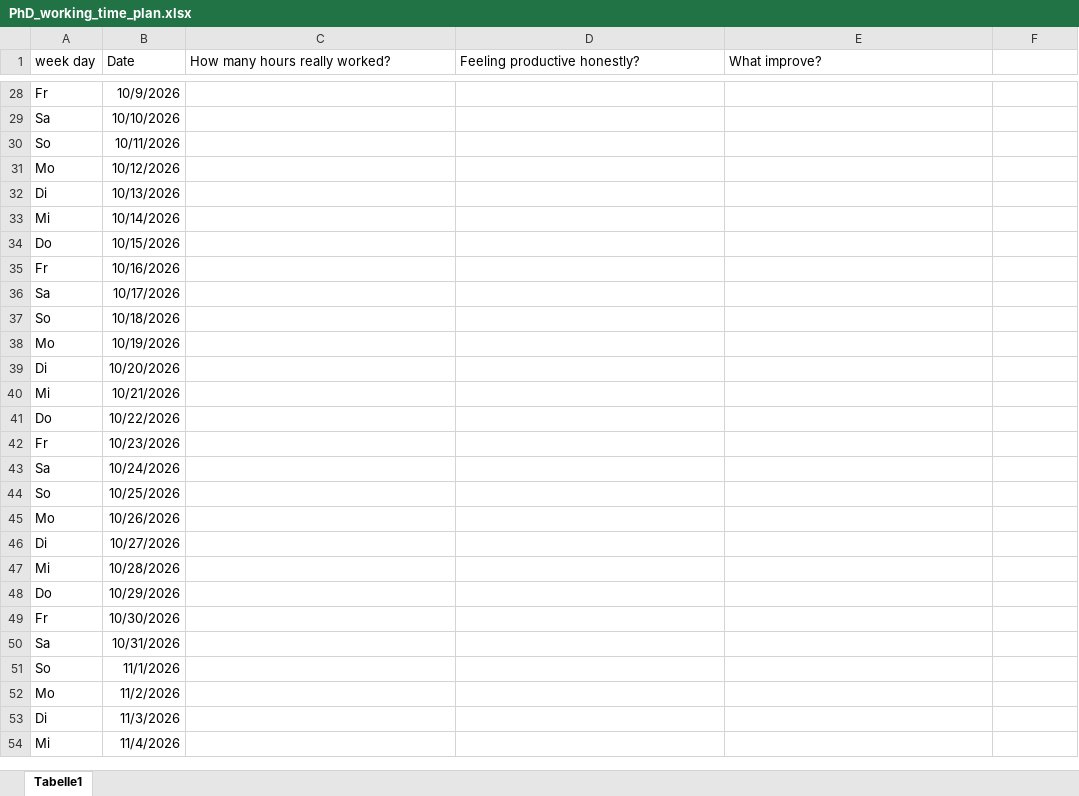
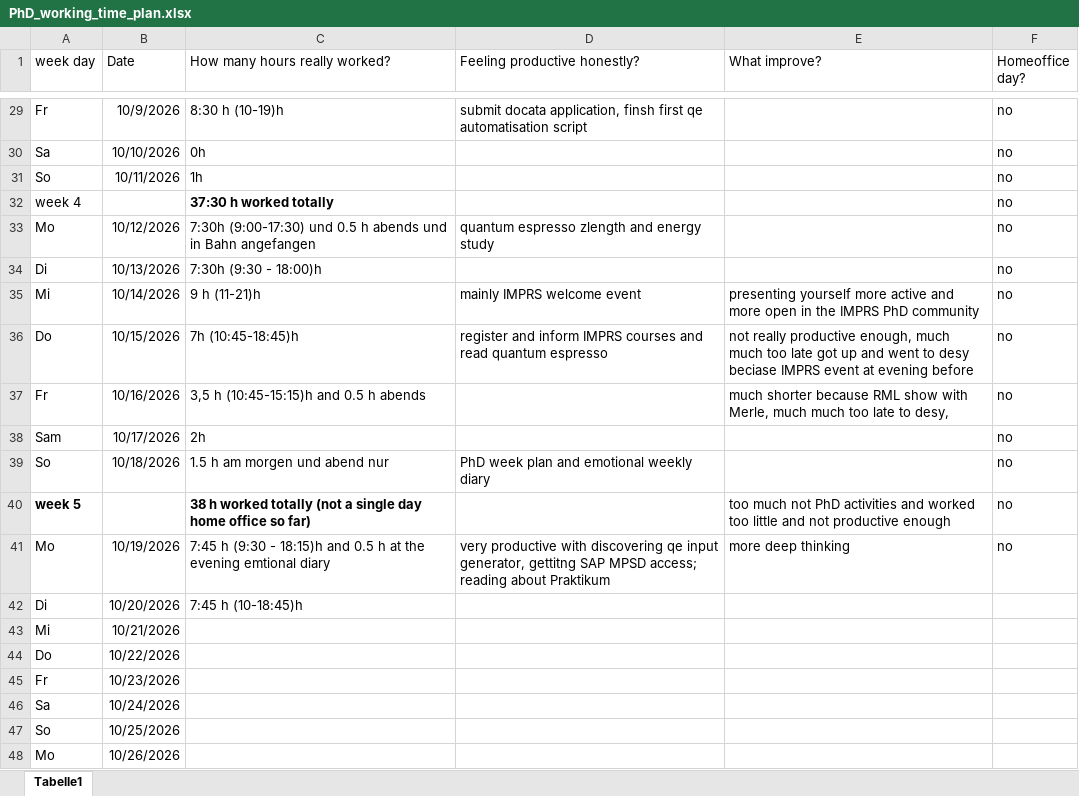
Before and after one commit to pdfhauke/PhD_Mpsd_Bester, an Excel workbook: PhD_working_time_plan.xlsx, sheet Tabelle1, drawn as a sheet; only a part is shown, gaps mark what is left out; the shorter side is filled out with more unchanged rows; values as stored, in another font and other column widths than the file's, no borders; addresses are those after the commit; the diff covers the shown part only; the diff names each change by its address in the sheet, - before the commit and + after, or states it on an @@ line.

Commit message:
21.10.2026 after 5 weeks PhD - still in introduction phase

```diff
--- a/PhD_working_time_plan.xlsx (sheet Tabelle1)
+++ b/PhD_working_time_plan.xlsx (sheet Tabelle1)
-F1: (empty)
+F1: Homeoffice day?
-C29 (How many hours really worked?): (empty)
+C29 (How many hours really worked?): 8:30 h (10-19)h
-D29 (Feeling productive honestly?): (empty)
+D29 (Feeling productive honestly?): submit docata application, finsh first qe automatisation script
-F29:F31 (Homeoffice day?): (empty)
+F29:F31 (Homeoffice day?): no
-C30 (How many hours really worked?): (empty)
+C30 (How many hours really worked?): 0h
-C31 (How many hours really worked?): (empty)
+C31 (How many hours really worked?): 1h
+row 32: week 4 |  | 37:30 h worked totally |  |  | no
-C33 (How many hours really worked?): (empty)
+C33 (How many hours really worked?): 7:30h (9:00-17:30) und 0.5 h abends und in Bahn angefangen
-D33 (Feeling productive honestly?): (empty)
+D33 (Feeling productive honestly?): quantum espresso zlength and energy study
-F33:F39 (Homeoffice day?): (empty)
+F33:F39 (Homeoffice day?): no
-C34 (How many hours really worked?): (empty)
+C34 (How many hours really worked?): 7:30h (9:30 - 18:00)h
-C35 (How many hours really worked?): (empty)
+C35 (How many hours really worked?): 9 h (11-21)h
-D35 (Feeling productive honestly?): (empty)
+D35 (Feeling productive honestly?): mainly IMPRS welcome event
-E35 (What improve?): (empty)
+E35 (What improve?): presenting yourself more active and more open in the IMPRS PhD community
-C36 (How many hours really worked?): (empty)
+C36 (How many hours really worked?): 7h (10:45-18:45)h
-D36 (Feeling productive honestly?): (empty)
+D36 (Feeling productive honestly?): register and inform IMPRS courses and read quantum espresso
-E36 (What improve?): (empty)
+E36 (What improve?): not really productive enough, much much too late got up and went to desy beciase IMPRS event at evening before
-C37 (How many hours really worked?): (empty)
+C37 (How many hours really worked?): 3,5 h (10:45-15:15)h and 0.5 h abends
-E37 (What improve?): (empty)
+E37 (What improve?): much shorter because RML show with Merle, much much too late to desy,
-A38 (week day): Sa
+A38 (week day): Sam
-C38 (How many hours really worked?): (empty)
+C38 (How many hours really worked?): 2h
-C39 (How many hours really worked?): (empty)
+C39 (How many hours really worked?): 1.5 h am morgen und abend nur
-D39 (Feeling productive honestly?): (empty)
+D39 (Feeling productive honestly?): PhD week plan and emotional weekly diary
+row 40: week 5 |  | 38 h worked totally (not a single day home office so far) |  | too much not PhD activities and worked too little and not productive enough | no
-C41 (How many hours really worked?): (empty)
+C41 (How many hours really worked?): 7:45 h (9:30 - 18:15)h and 0.5 h at the evening emtional diary
-D41 (Feeling productive honestly?): (empty)
+D41 (Feeling productive honestly?): very productive with discovering qe input generator, gettitng SAP MPSD access; reading about Praktikum
-E41 (What improve?): (empty)
+E41 (What improve?): more deep thinking
-F41 (Homeoffice day?): (empty)
+F41 (Homeoffice day?): no
-C42 (How many hours really worked?): (empty)
+C42 (How many hours really worked?): 7:45 h (10-18:45)h
```
Also changed, not shown: 1 added row, 29 edited cells and cell formats elsewhere in this sheet, Eigener Einarbeitungsplan PhD.xlsx, 16 other files.
